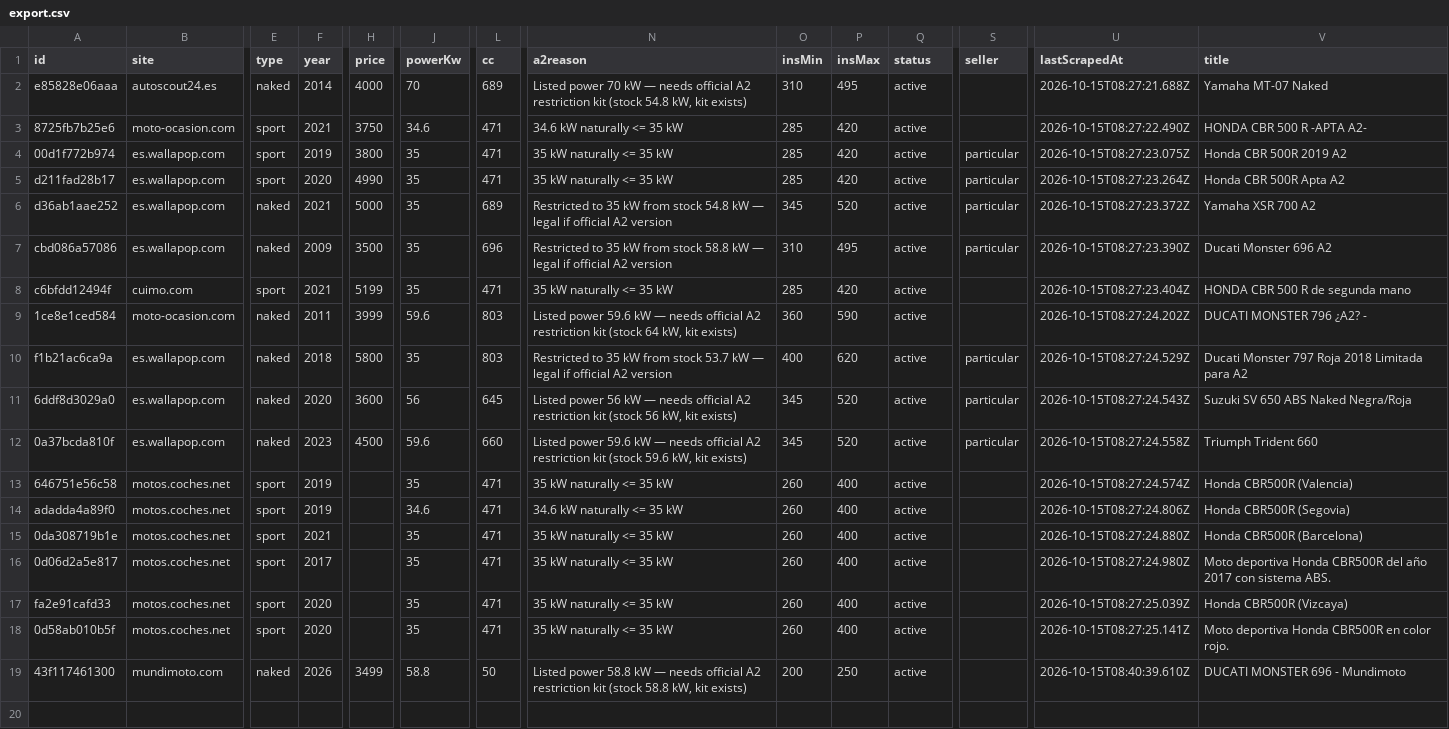
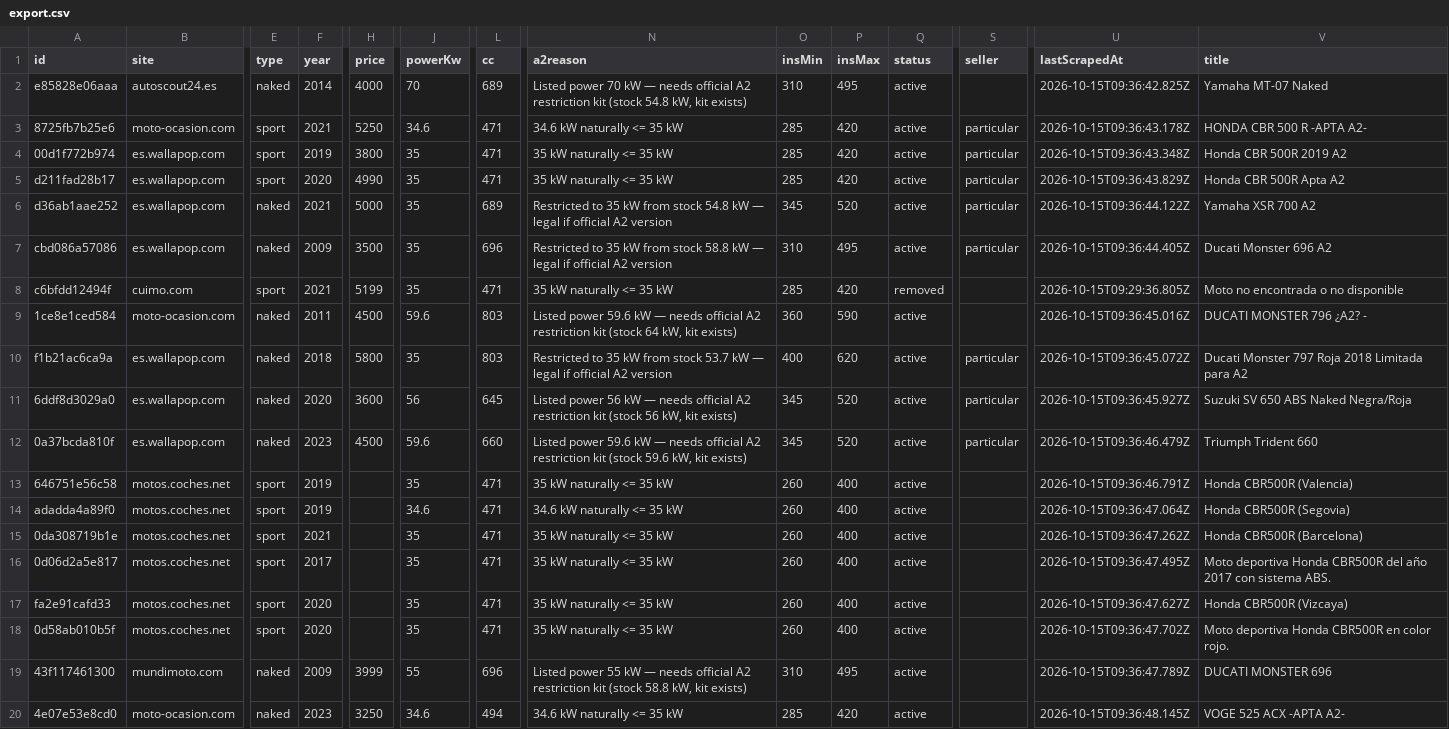
Before and after one commit to jonlautenschlager-partn/nnext-moto, a CSV file: data/export.csv, drawn as a sheet; only a part is shown, gaps mark what is left out; rows hold the shown columns only; the diff covers the shown part only; the diff names each change by its address in the sheet, - before the commit and + after, or states it on an @@ line.

Commit message:
moto-ocasion: WooCommerce price + spec-table + reserved state; mundimoto extractor; edit-panel number fix; KB +2

```diff
--- a/data/export.csv
+++ b/data/export.csv
-U2 (lastScrapedAt): 2026-10-15T08:27:21.688Z
+U2 (lastScrapedAt): 2026-10-15T09:36:42.825Z
-H3 (price): 3750
+H3 (price): 5250
-S3 (seller): (empty)
+S3 (seller): particular
-U3 (lastScrapedAt): 2026-10-15T08:27:22.490Z
+U3 (lastScrapedAt): 2026-10-15T09:36:43.178Z
-U4 (lastScrapedAt): 2026-10-15T08:27:23.075Z
+U4 (lastScrapedAt): 2026-10-15T09:36:43.348Z
-U5 (lastScrapedAt): 2026-10-15T08:27:23.264Z
+U5 (lastScrapedAt): 2026-10-15T09:36:43.829Z
-U6 (lastScrapedAt): 2026-10-15T08:27:23.372Z
+U6 (lastScrapedAt): 2026-10-15T09:36:44.122Z
-U7 (lastScrapedAt): 2026-10-15T08:27:23.390Z
+U7 (lastScrapedAt): 2026-10-15T09:36:44.405Z
-Q8 (status): active
+Q8 (status): removed
-U8 (lastScrapedAt): 2026-10-15T08:27:23.404Z
+U8 (lastScrapedAt): 2026-10-15T09:29:36.805Z
-V8 (title): HONDA CBR 500 R de segunda mano
+V8 (title): Moto no encontrada o no disponible
-H9 (price): 3999
+H9 (price): 4500
-U9 (lastScrapedAt): 2026-10-15T08:27:24.202Z
+U9 (lastScrapedAt): 2026-10-15T09:36:45.016Z
-U10 (lastScrapedAt): 2026-10-15T08:27:24.529Z
+U10 (lastScrapedAt): 2026-10-15T09:36:45.072Z
-U11 (lastScrapedAt): 2026-10-15T08:27:24.543Z
+U11 (lastScrapedAt): 2026-10-15T09:36:45.927Z
-U12 (lastScrapedAt): 2026-10-15T08:27:24.558Z
+U12 (lastScrapedAt): 2026-10-15T09:36:46.479Z
-U13 (lastScrapedAt): 2026-10-15T08:27:24.574Z
+U13 (lastScrapedAt): 2026-10-15T09:36:46.791Z
-U14 (lastScrapedAt): 2026-10-15T08:27:24.806Z
+U14 (lastScrapedAt): 2026-10-15T09:36:47.064Z
-U15 (lastScrapedAt): 2026-10-15T08:27:24.880Z
+U15 (lastScrapedAt): 2026-10-15T09:36:47.262Z
-U16 (lastScrapedAt): 2026-10-15T08:27:24.980Z
+U16 (lastScrapedAt): 2026-10-15T09:36:47.495Z
-U17 (lastScrapedAt): 2026-10-15T08:27:25.039Z
+U17 (lastScrapedAt): 2026-10-15T09:36:47.627Z
-U18 (lastScrapedAt): 2026-10-15T08:27:25.141Z
+U18 (lastScrapedAt): 2026-10-15T09:36:47.702Z
-F19 (year): 2026
+F19 (year): 2009
-H19 (price): 3499
+H19 (price): 3999
-J19 (powerKw): 58.8
+J19 (powerKw): 55
-L19 (cc): 50
+L19 (cc): 696
-N19 (a2reason): Listed power 58.8 kW —…
+N19 (a2reason): Listed power 55 kW —…
-O19 (insMin): 200
+O19 (insMin): 310
-P19 (insMax): 250
+P19 (insMax): 495
-U19 (lastScrapedAt): 2026-10-15T08:40:39.610Z
+U19 (lastScrapedAt): 2026-10-15T09:36:47.789Z
-V19 (title): DUCATI MONSTER 696 - Mundimoto
+V19 (title): DUCATI MONSTER 696
+row 20: 4e07e53e8cd0 | moto-ocasion.com | naked | 2023 | 3250 | 34.6 | 494 | 34.6 kW naturally <= 35 kW | 285 | 420 | active |  | 2026-10-15T09:36:48.145Z | VOGE 525 ACX -APTA A2-
```
Also changed, not shown: 4 added rows elsewhere in this file, 51 other files.
